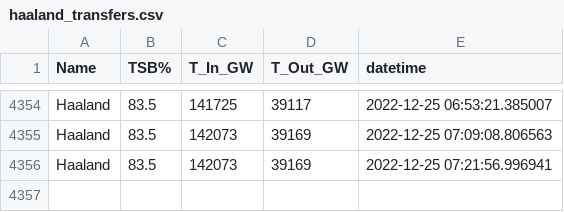
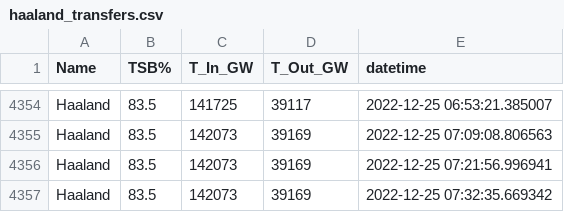
Before and after one commit to timyouell-servian/automation_testing, a CSV file: data/haaland_transfers.csv, drawn as a sheet; only a part is shown, gaps mark what is left out; the diff names each change by its address in the sheet, - before the commit and + after, or states it on an @@ line.

```diff
--- a/data/haaland_transfers.csv
+++ b/data/haaland_transfers.csv
+row 4357: Haaland | 83.5 | 142073 | 39169 | 2022-12-25 07:32:35.669342
```
